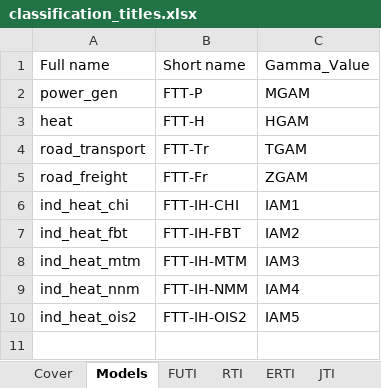
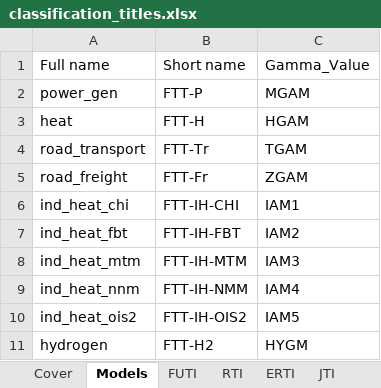
Before and after one commit to cpmodel/FTT_StandAlone, an Excel workbook: Utilities/titles/classification_titles.xlsx, sheet Models, drawn as a sheet; values as stored, in another font and other column widths than the file's, no borders; the diff names each change by its address in the sheet, - before the commit and + after, or states it on an @@ line.

```diff
--- a/Utilities/titles/classification_titles.xlsx (sheet Models)
+++ b/Utilities/titles/classification_titles.xlsx (sheet Models)
+row 11: hydrogen | FTT-H2 | HYGM
```
Also changed, not shown: Inputs/_MasterFiles/FTT_variables.xlsx, 11 other files.
